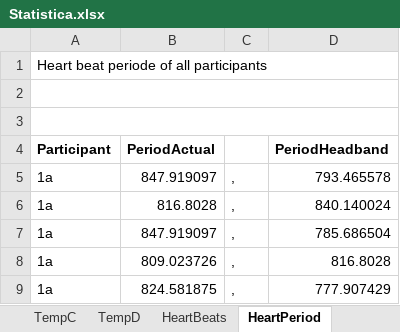
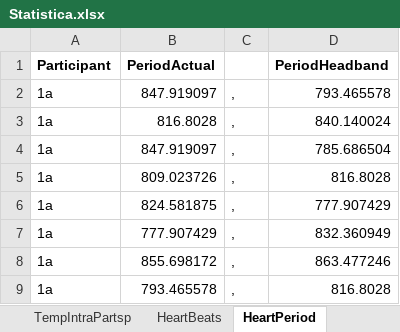
Before and after one commit to AndreBestbier/DataAnalysis, an Excel workbook: Excels/Statistica.xlsx, sheet HeartPeriod, drawn as a sheet; only a part is shown; the shorter side is filled out with more unchanged rows; values as stored, in another font and other column widths than the file's, no borders; the diff names each change by its address in the sheet, - before the commit and + after, or states it on an @@ line.

```diff
--- a/Excels/Statistica.xlsx (sheet HeartPeriod)
+++ b/Excels/Statistica.xlsx (sheet HeartPeriod)
-sheet tab: TempC
-sheet tab: TempD
+sheet tab: TempIntraPartsp
-row 1: Heart beat periode of all participants
-row 2: (empty)
-row 3: (empty)
```
Also changed, not shown: sheet RespiratoryRate, sheet HeartBeats, other sheet tabs, Excels/TempData.xlsx, 41 other files.
